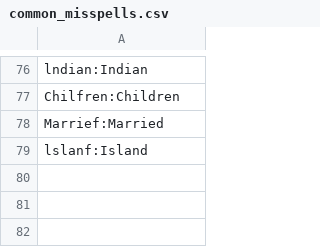
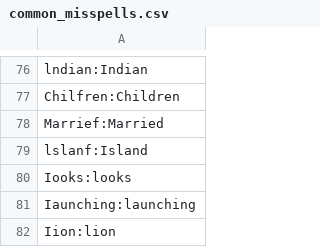
Before and after one commit to adrienbricchi/sub-titles-auto-correct, a CSV file: Corrector/Utils/StringsMaps/common_misspells.csv, drawn as a sheet; only a part is shown, gaps mark what is left out; the diff names each change by its address in the sheet, - before the commit and + after, or states it on an @@ line.

```diff
--- a/Corrector/Utils/StringsMaps/common_misspells.csv
+++ b/Corrector/Utils/StringsMaps/common_misspells.csv
+row 80: Iooks:looks
+row 81: Iaunching:launching
+row 82: Iion:lion
```
Also changed, not shown: Corrector/Utils/StringsMaps/LettersMaps/I_trusted.csv, 5 other files.
